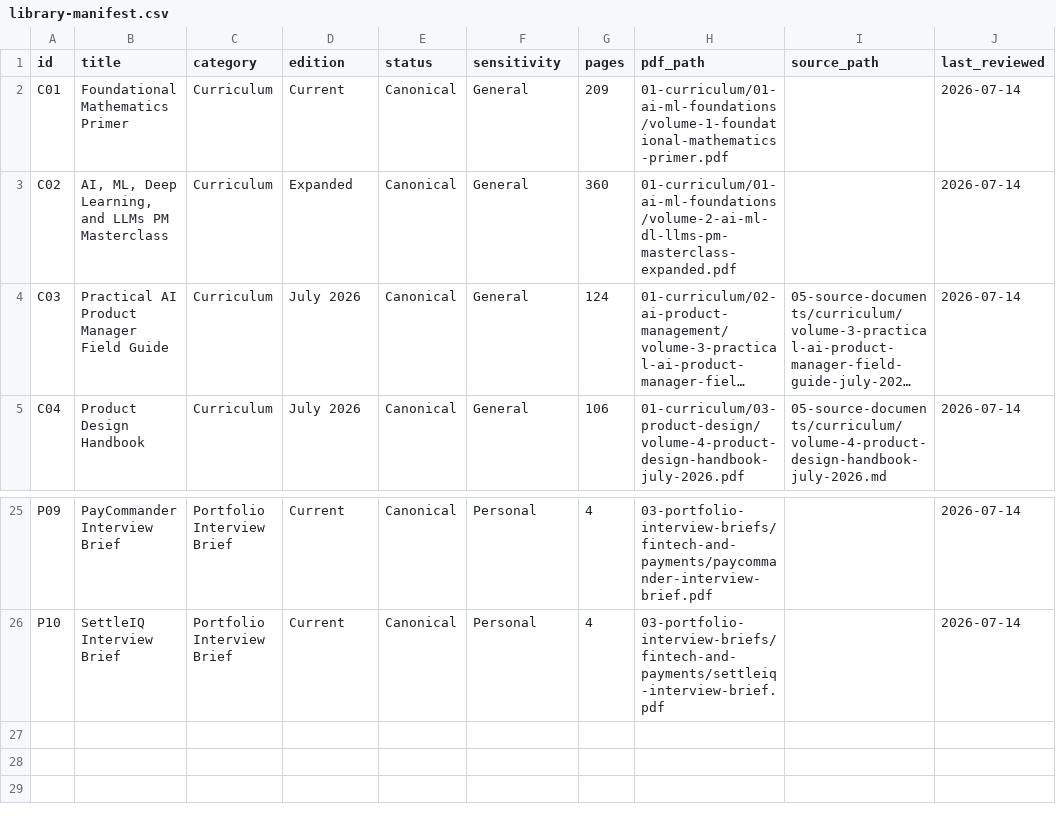
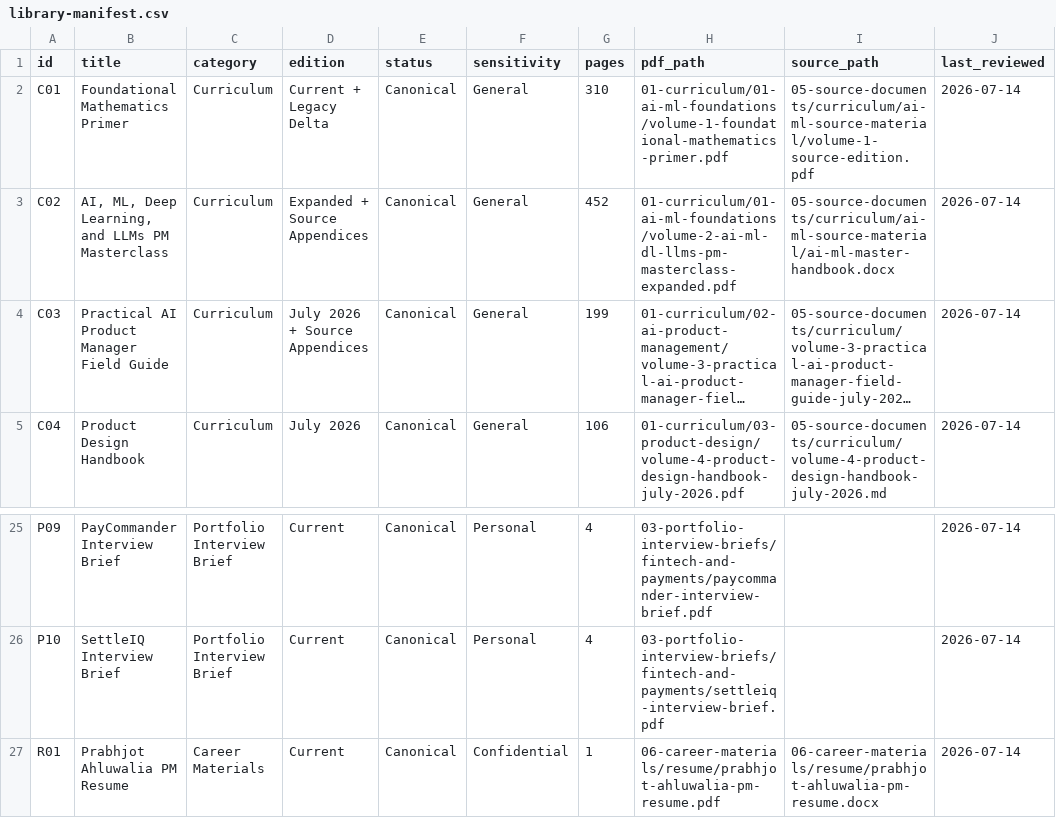
Before and after one commit to PrabPM/pm-ai-master-library, a CSV file: catalog/library-manifest.csv, drawn as a sheet; only a part is shown, gaps mark what is left out; long unchanged cells end in …; the diff names each change by its address in the sheet, - before the commit and + after, or states it on an @@ line.

Commit message:
Add resume and append preserved AI ML source material

```diff
--- a/catalog/library-manifest.csv
+++ b/catalog/library-manifest.csv
-D2 (edition): Current
+D2 (edition): Current + Legacy Delta
-G2 (pages): 209
+G2 (pages): 310
-I2 (source_path): (empty)
+I2 (source_path): 05-source-documents/curriculum/ai-ml-source-material/volume-1-source-edition.pdf
-D3 (edition): Expanded
+D3 (edition): Expanded + Source Appendices
-G3 (pages): 360
+G3 (pages): 452
-I3 (source_path): (empty)
+I3 (source_path): 05-source-documents/curriculum/ai-ml-source-material/ai-ml-master-handbook.docx
-D4 (edition): July 2026
+D4 (edition): July 2026 + Source Appendices
-G4 (pages): 124
+G4 (pages): 199
+row 27: R01 | Prabhjot Ahluwalia PM Resume | Career Materials | Current | Canonical | Confidential | 1 | 06-career-materials/resume/prabhjot-ahluwalia-pm-resume.pdf | 06-career-materials/resume/prabhjot-ahluwalia-pm-resume.docx | 2026-07-14
```
Also changed, not shown: 14 other files.
